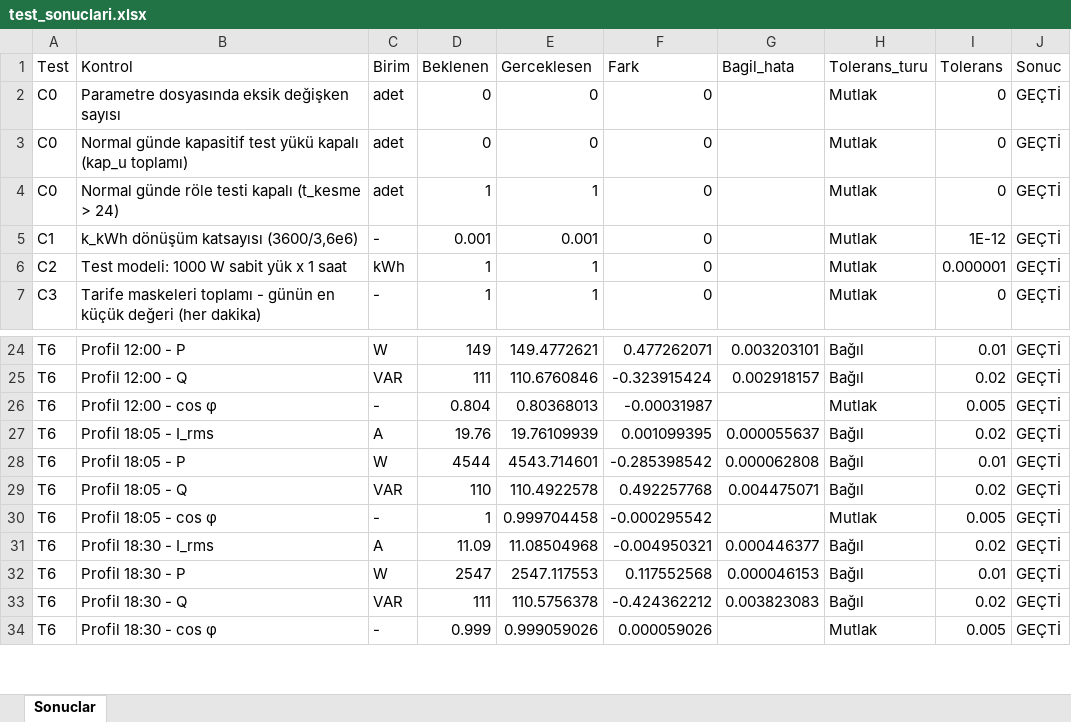
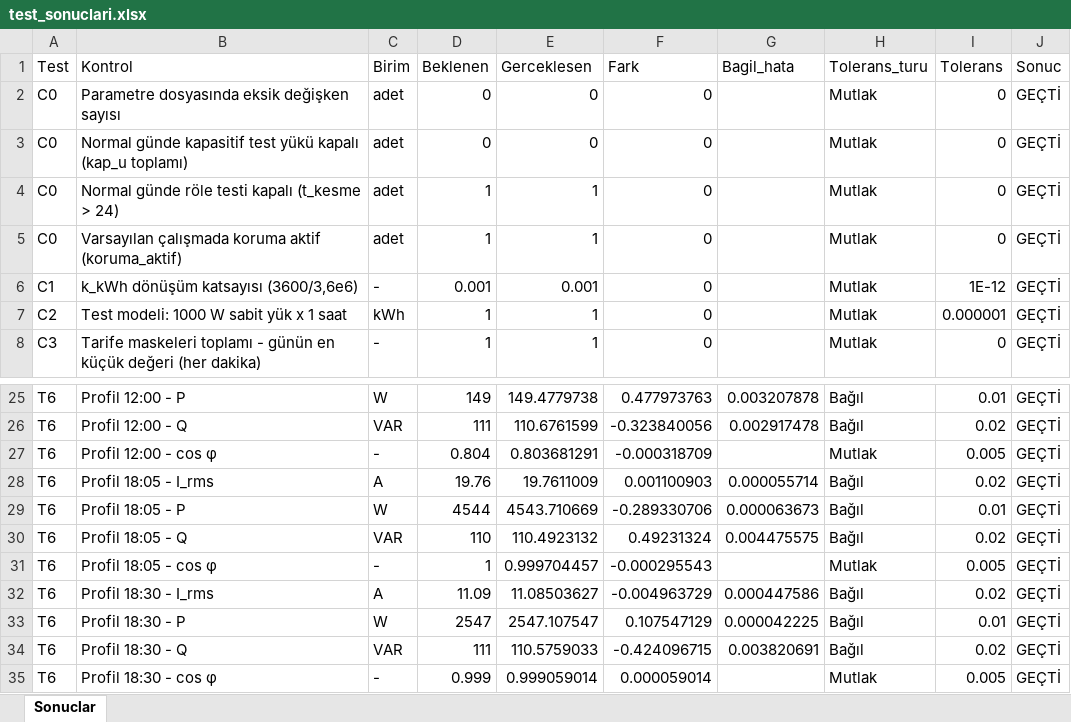
Before and after one commit to mamyylmz/akilli_sayac, an Excel workbook: simulink/testler/test_sonuclari.xlsx, sheet Sonuclar, drawn as a sheet; only a part is shown, gaps mark what is left out; values as stored, in another font and other column widths than the file's, no borders; addresses are those after the commit; the diff covers the shown part only; the diff names each change by its address in the sheet, - before the commit and + after, or states it on an @@ line.

Commit message:
D aşaması: aşırı güç koruması, yeniden bağlantı koşulları, 6 senaryo testi
Koruma varsayılan olarak aktif; C testleri measurement_test modunda. D testleri 39/39, C testleri 93/93.

```diff
--- a/simulink/testler/test_sonuclari.xlsx (sheet Sonuclar)
+++ b/simulink/testler/test_sonuclari.xlsx (sheet Sonuclar)
+row 5: C0 | Varsayılan çalışmada koruma aktif (koruma_aktif) | adet | 1 | 1 | 0 |  | Mutlak | 0 | GEÇTİ
-E25 (Gerceklesen): 149.4772621
+E25 (Gerceklesen): 149.4779738
-F25 (Fark): 0.477262071
+F25 (Fark): 0.477973763
-G25 (Bagil_hata): 0.003203101
+G25 (Bagil_hata): 0.003207878
-E26 (Gerceklesen): 110.6760846
+E26 (Gerceklesen): 110.6761599
-F26 (Fark): -0.323915424
+F26 (Fark): -0.323840056
-G26 (Bagil_hata): 0.002918157
+G26 (Bagil_hata): 0.002917478
-E27 (Gerceklesen): 0.80368013
+E27 (Gerceklesen): 0.803681291
-F27 (Fark): -0.00031987
+F27 (Fark): -0.000318709
-E28 (Gerceklesen): 19.76109939
+E28 (Gerceklesen): 19.7611009
-F28 (Fark): 0.001099395
+F28 (Fark): 0.001100903
-G28 (Bagil_hata): 0.000055637
+G28 (Bagil_hata): 0.000055714
-E29 (Gerceklesen): 4543.714601
+E29 (Gerceklesen): 4543.710669
-F29 (Fark): -0.285398542
+F29 (Fark): -0.289330706
-G29 (Bagil_hata): 0.000062808
+G29 (Bagil_hata): 0.000063673
-E30 (Gerceklesen): 110.4922578
+E30 (Gerceklesen): 110.4923132
-F30 (Fark): 0.492257768
+F30 (Fark): 0.49231324
-G30 (Bagil_hata): 0.004475071
+G30 (Bagil_hata): 0.004475575
-E31 (Gerceklesen): 0.999704458
+E31 (Gerceklesen): 0.999704457
-F31 (Fark): -0.000295542
+F31 (Fark): -0.000295543
-E32 (Gerceklesen): 11.08504968
+E32 (Gerceklesen): 11.08503627
-F32 (Fark): -0.004950321
+F32 (Fark): -0.004963729
-G32 (Bagil_hata): 0.000446377
+G32 (Bagil_hata): 0.000447586
-E33 (Gerceklesen): 2547.117553
+E33 (Gerceklesen): 2547.107547
-F33 (Fark): 0.117552568
+F33 (Fark): 0.107547129
-G33 (Bagil_hata): 0.000046153
+G33 (Bagil_hata): 0.000042225
-E34 (Gerceklesen): 110.5756378
+E34 (Gerceklesen): 110.5759033
-F34 (Fark): -0.424362212
+F34 (Fark): -0.424096715
-G34 (Bagil_hata): 0.003823083
+G34 (Bagil_hata): 0.003820691
-E35 (Gerceklesen): 0.999059026
+E35 (Gerceklesen): 0.999059014
-F35 (Fark): 0.000059026
+F35 (Fark): 0.000059014
```
Also changed, not shown: 181 edited cells elsewhere in this sheet, 9 other files.
